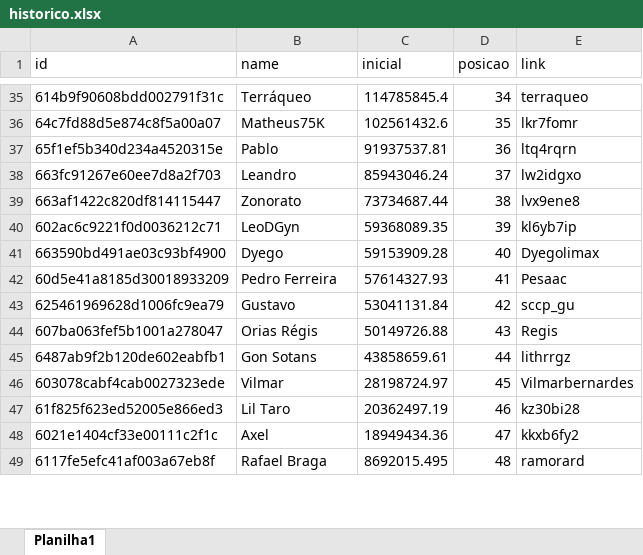
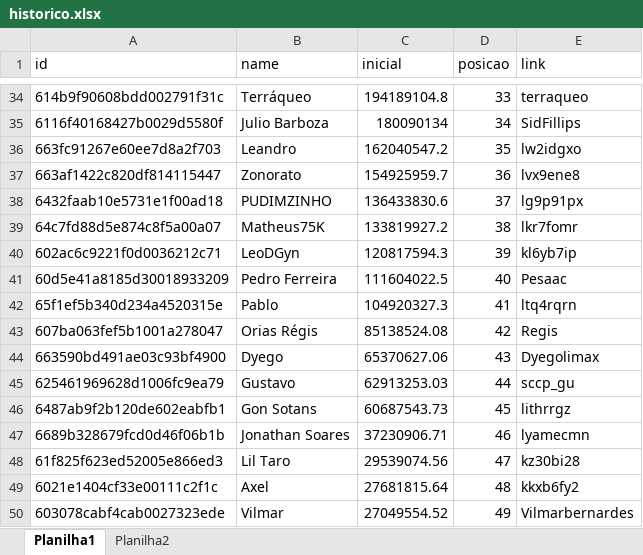
Before and after one commit to rk-fox/rk-fox.github.io, an Excel workbook: ranking/historico.xlsx, sheet Planilha1, drawn as a sheet; only a part is shown, gaps mark what is left out; values as stored, in another font and other column widths than the file's, no borders; removed rows and columns are numbered as before the commit, all else as after; the diff covers the shown part only; the diff names each change by its address in the sheet, - before the commit and + after, or states it on an @@ line.

```diff
--- a/ranking/historico.xlsx (sheet Planilha1)
+++ b/ranking/historico.xlsx (sheet Planilha1)
+sheet tab: Planilha2
-C34 (inicial): 114785845.4
+C34 (inicial): 194189104.8
-D34 (posicao): 34
+D34 (posicao): 33
-row 36: 64c7fd88d5e874c8f5a00a07 | Matheus75K | 102561432.6 | 35 | lkr7fomr
-row 37: 65f1ef5b340d234a4520315e | Pablo | 91937537.81 | 36 | ltq4rqrn
+row 35: 6116f40168427b0029d5580f | Julio Barboza | 180090134 | 34 | SidFillips
-C36 (inicial): 85943046.24
+C36 (inicial): 162040547.2
-D36 (posicao): 37
+D36 (posicao): 35
-C37 (inicial): 73734687.44
+C37 (inicial): 154925959.7
-D37 (posicao): 38
+D37 (posicao): 36
+row 38: 6432faab10e5731e1f00ad18 | PUDIMZINHO | 136433830.6 | 37 | lg9p91px
+row 39: 64c7fd88d5e874c8f5a00a07 | Matheus75K | 133819927.2 | 38 | lkr7fomr
-C40 (inicial): 59368089.35
+C40 (inicial): 120817594.3
-row 41: 663590bd491ae03c93bf4900 | Dyego | 59153909.28 | 40 | Dyegolimax
-C41 (inicial): 57614327.93
+C41 (inicial): 111604022.5
-D41 (posicao): 41
+D41 (posicao): 40
-row 43: 625461969628d1006fc9ea79 | Gustavo | 53041131.84 | 42 | sccp_gu
+row 42: 65f1ef5b340d234a4520315e | Pablo | 104920327.3 | 41 | ltq4rqrn
-C43 (inicial): 50149726.88
+C43 (inicial): 85138524.08
-D43 (posicao): 43
+D43 (posicao): 42
+row 44: 663590bd491ae03c93bf4900 | Dyego | 65370627.06 | 43 | Dyegolimax
+row 45: 625461969628d1006fc9ea79 | Gustavo | 62913253.03 | 44 | sccp_gu
-C46 (inicial): 43858659.61
+C46 (inicial): 60687543.73
-D46 (posicao): 44
+D46 (posicao): 45
-row 46: 603078cabf4cab0027323ede | Vilmar | 28198724.97 | 45 | Vilmarbernardes
+row 47: 6689b328679fcd0d46f06b1b | Jonathan Soares | 37230906.71 | 46 | lyamecmn
-C48 (inicial): 20362497.19
+C48 (inicial): 29539074.56
-D48 (posicao): 46
+D48 (posicao): 47
-C49 (inicial): 18949434.36
+C49 (inicial): 27681815.64
-D49 (posicao): 47
+D49 (posicao): 48
-row 49: 6117fe5efc41af003a67eb8f | Rafael Braga | 8692015.495 | 48 | ramorard
+row 50: 603078cabf4cab0027323ede | Vilmar | 27049554.52 | 49 | Vilmarbernardes
```
Also changed, not shown: 17 added rows, 18 removed rows and 33 edited cells elsewhere in this sheet.
